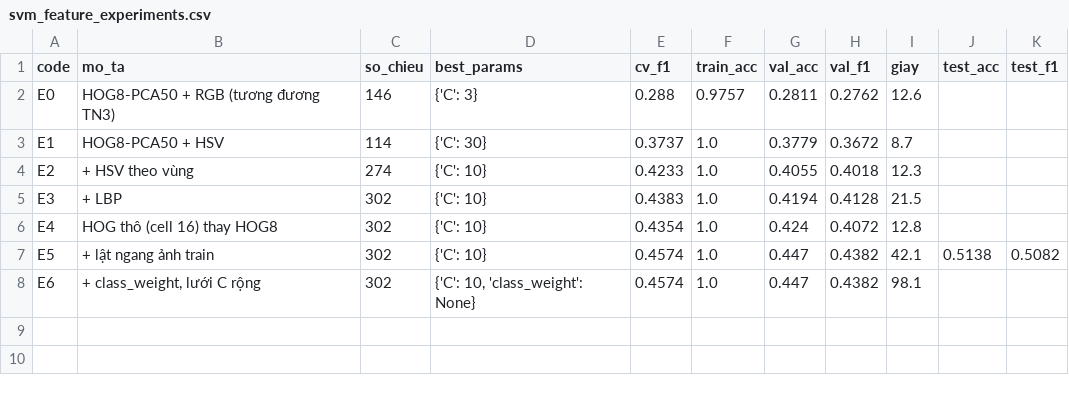
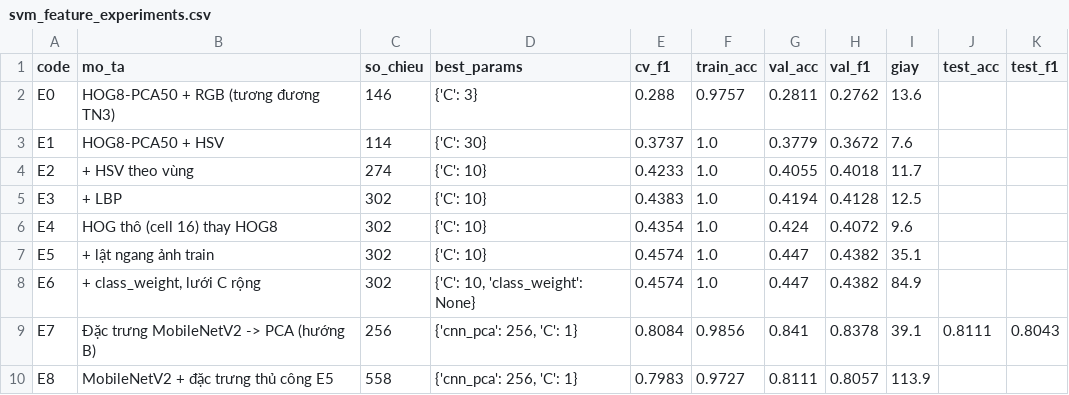
Before and after one commit to hongp8002-dot/vegetable-classifier, a CSV file: reports/svm_feature_experiments.csv, drawn as a sheet.

Commit message:
SVM huong B: MobileNetV2 features -> PCA(256) -> SVM, test 81.11%

```diff
--- a/reports/svm_feature_experiments.csv
+++ b/reports/svm_feature_experiments.csv
@@ -1,8 +1,10 @@
 code,mo_ta,so_chieu,best_params,cv_f1,train_acc,val_acc,val_f1,giay,test_acc,test_f1
-E0,HOG8-PCA50 + RGB (tương đương TN3),146,{'C': 3},0.288,0.9757,0.2811,0.2762,12.6,,
-E1,HOG8-PCA50 + HSV,114,{'C': 30},0.3737,1.0,0.3779,0.3672,8.7,,
-E2,+ HSV theo vùng,274,{'C': 10},0.4233,1.0,0.4055,0.4018,12.3,,
-E3,+ LBP,302,{'C': 10},0.4383,1.0,0.4194,0.4128,21.5,,
-E4,HOG thô (cell 16) thay HOG8,302,{'C': 10},0.4354,1.0,0.424,0.4072,12.8,,
-E5,+ lật ngang ảnh train,302,{'C': 10},0.4574,1.0,0.447,0.4382,42.1,0.5138,0.5082
-E6,"+ class_weight, lưới C rộng",302,"{'C': 10, 'class_weight': None}",0.4574,1.0,0.447,0.4382,98.1,,
+E0,HOG8-PCA50 + RGB (tương đương TN3),146,{'C': 3},0.288,0.9757,0.2811,0.2762,13.6,,
+E1,HOG8-PCA50 + HSV,114,{'C': 30},0.3737,1.0,0.3779,0.3672,7.6,,
+E2,+ HSV theo vùng,274,{'C': 10},0.4233,1.0,0.4055,0.4018,11.7,,
+E3,+ LBP,302,{'C': 10},0.4383,1.0,0.4194,0.4128,12.5,,
+E4,HOG thô (cell 16) thay HOG8,302,{'C': 10},0.4354,1.0,0.424,0.4072,9.6,,
+E5,+ lật ngang ảnh train,302,{'C': 10},0.4574,1.0,0.447,0.4382,35.1,,
+E6,"+ class_weight, lưới C rộng",302,"{'C': 10, 'class_weight': None}",0.4574,1.0,0.447,0.4382,84.9,,
+E7,Đặc trưng MobileNetV2 -> PCA (hướng B),256,"{'cnn_pca': 256, 'C': 1}",0.8084,0.9856,0.841,0.8378,39.1,0.8111,0.8043
+E8,MobileNetV2 + đặc trưng thủ công E5,558,"{'cnn_pca': 256, 'C': 1}",0.7983,0.9727,0.8111,0.8057,113.9,,
```
Also changed, not shown: 5 other files.
